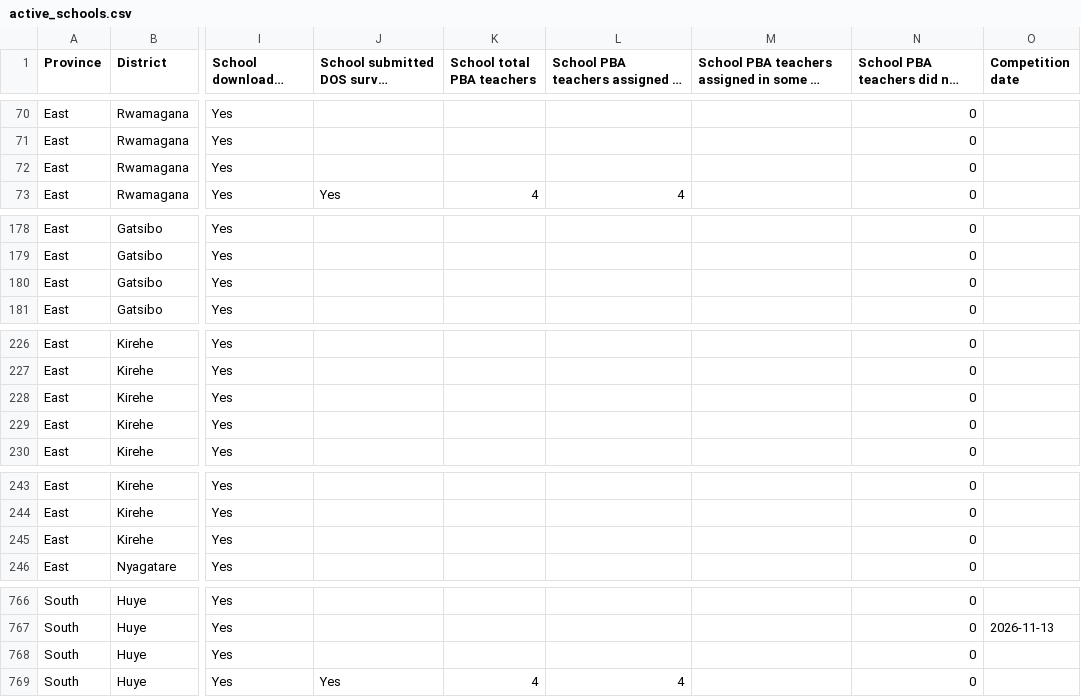
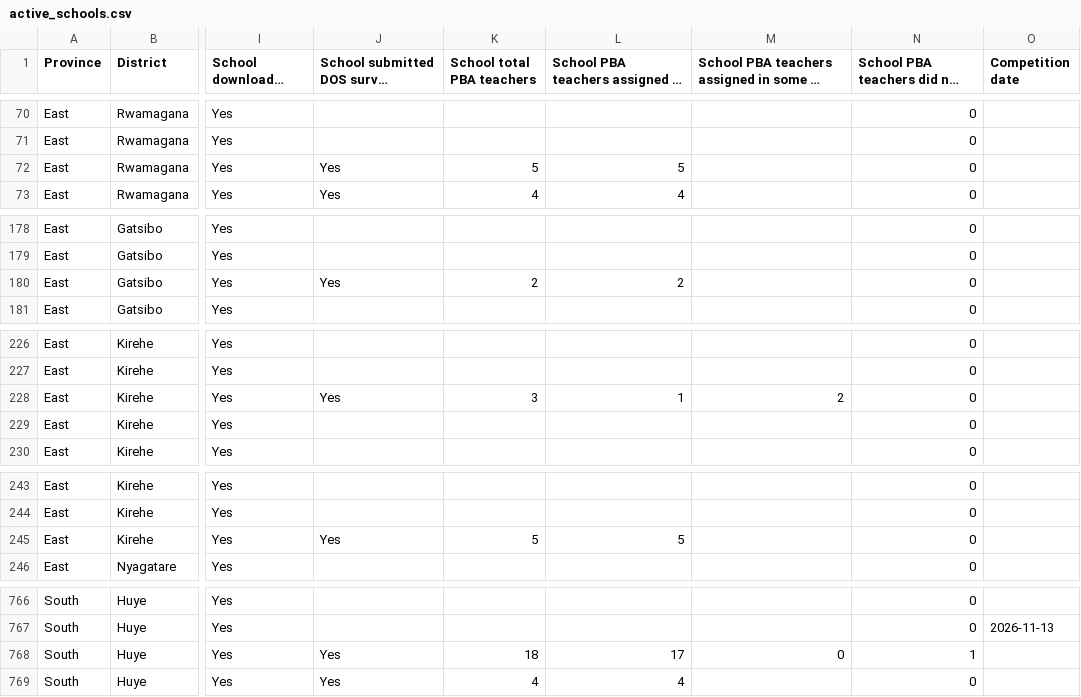
Before and after one commit to mathieunkurunziza-afk/PBA-dashboard, a CSV file: data/active_schools.csv, drawn as a sheet; only a part is shown, gaps mark what is left out; long unchanged cells end in …; the diff covers the shown part only; the diff names each change by its address in the sheet, - before the commit and + after, or states it on an @@ line.

Commit message:
Update dashboard data

```diff
--- a/data/active_schools.csv
+++ b/data/active_schools.csv
-J72: (empty)
+J72: Yes
-K72 (School total PBA teachers): (empty)
+K72 (School total PBA teachers): 5
-L72: (empty)
+L72: 5
-J180: (empty)
+J180: Yes
-K180 (School total PBA teachers): (empty)
+K180 (School total PBA teachers): 2
-L180: (empty)
+L180: 2
-J228: (empty)
+J228: Yes
-K228 (School total PBA teachers): (empty)
+K228 (School total PBA teachers): 3
-L228: (empty)
+L228: 1
-M228: (empty)
+M228: 2
-J245: (empty)
+J245: Yes
-K245 (School total PBA teachers): (empty)
+K245 (School total PBA teachers): 5
-L245: (empty)
+L245: 5
-J768: (empty)
+J768: Yes
-K768 (School total PBA teachers): (empty)
+K768 (School total PBA teachers): 18
-L768: (empty)
+L768: 17
-M768: (empty)
+M768: 0
-N768: 0
+N768: 1
```
Also changed, not shown: 24 edited cells elsewhere in this file, 1 other file.
